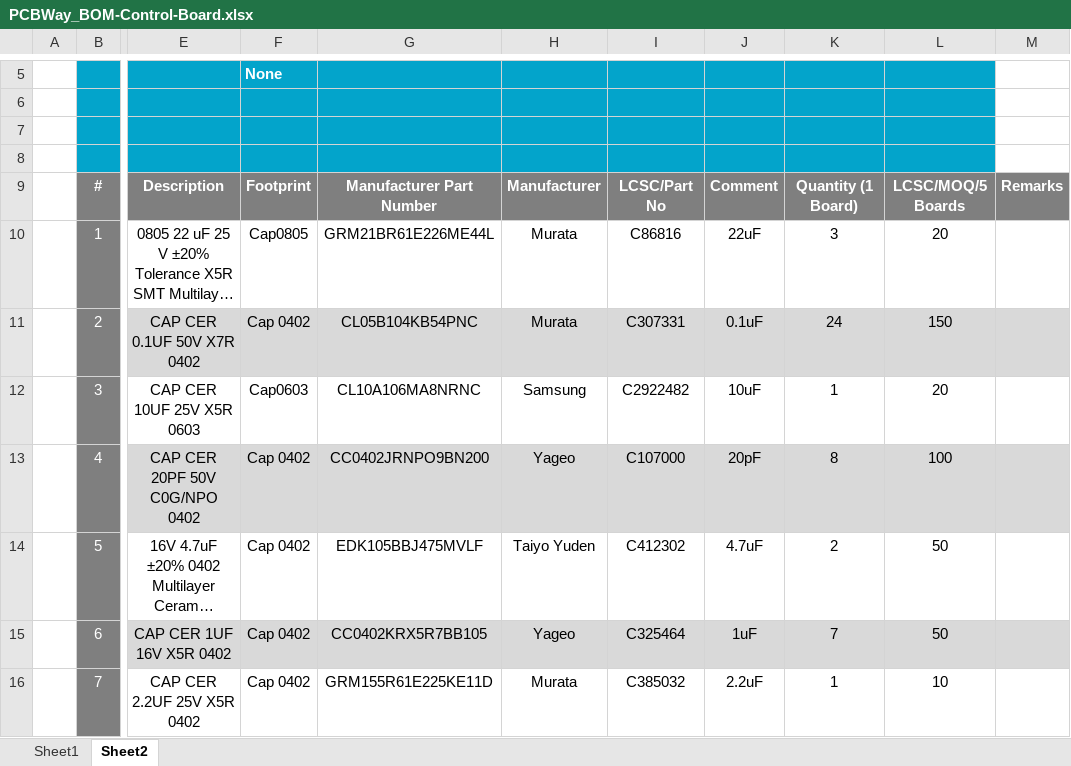
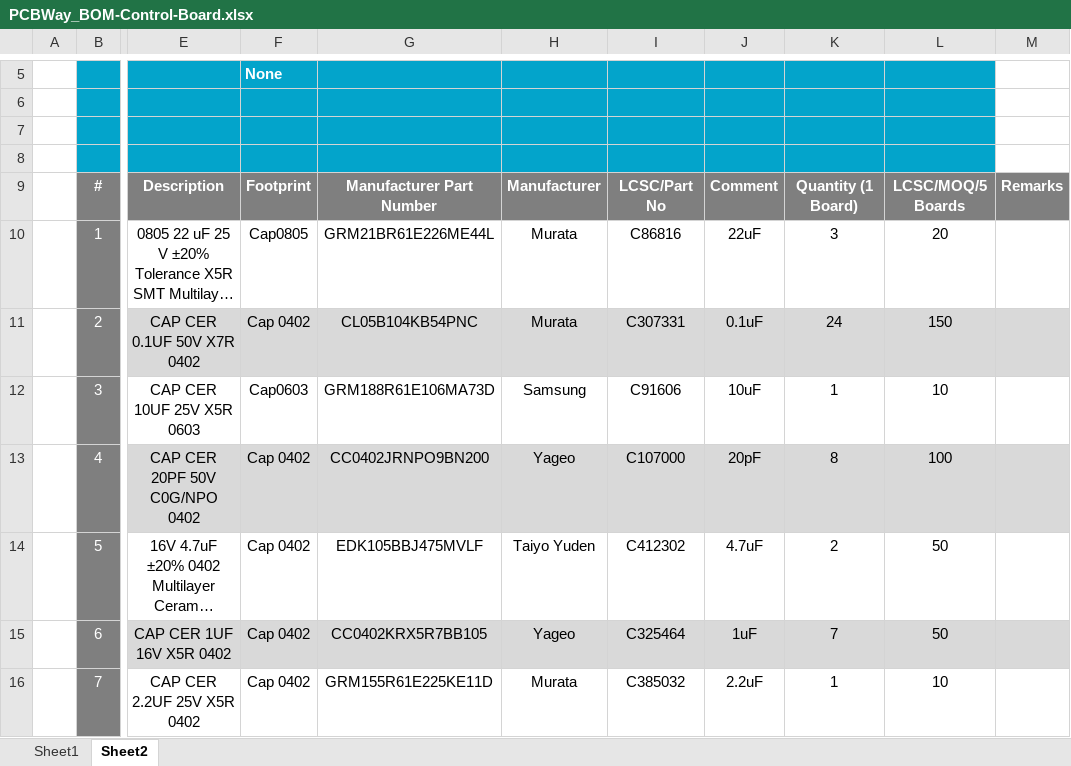
Before and after one commit to eSpark-Backup/manar-harake-s-e-m-g-device, an Excel workbook: Deliverables/BOM/Control-Board/PCBWay_BOM-Control-Board.xlsx, sheet Sheet2, drawn as a sheet; only a part is shown, gaps mark what is left out; long unchanged cells end in …; values as stored, in another font and other column widths than the file's, no borders; charts and pictures not drawn; the diff names each change by its address in the sheet, - before the commit and + after, or states it on an @@ line.

```diff
--- a/Deliverables/BOM/Control-Board/PCBWay_BOM-Control-Board.xlsx (sheet Sheet2)
+++ b/Deliverables/BOM/Control-Board/PCBWay_BOM-Control-Board.xlsx (sheet Sheet2)
-G12: CL10A106MA8NRNC
+G12: GRM188R61E106MA73D
-I12: C2922482
+I12: C91606
-L12: 20
+L12: 10
```
Also changed, not shown: Deliverables/BOM/Control-Board/LCSC_BOM-Control-Board.xlsx, Deliverables/BOM/Control-Board/eSpark_BOM-Control-Board.xlsx, 1 other file.
